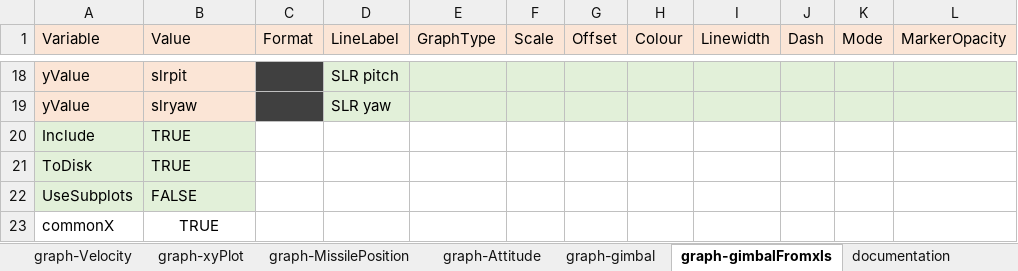
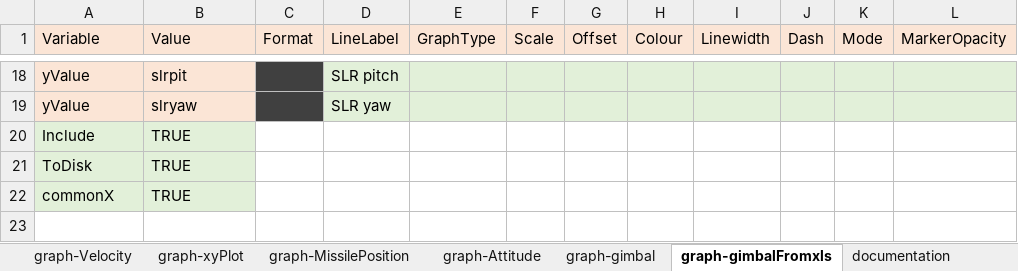
Before and after one commit to NelisW/dash-lineplot, an Excel workbook: dash-config.xlsx, sheet graph-gimbalFromxls, drawn as a sheet; only a part is shown, gaps mark what is left out; values as stored, in another font and other column widths than the file's, no borders; removed rows and columns are numbered as before the commit, all else as after; the diff names each change by its address in the sheet, - before the commit and + after, or states it on an @@ line.

```diff
--- a/dash-config.xlsx (sheet graph-gimbalFromxls)
+++ b/dash-config.xlsx (sheet graph-gimbalFromxls)
-row 22: UseSubplots | FALSE
-A22:B22 fill: none
+A22:B22 fill: #E2F0D9
-B22 alignment: center
+B22 alignment: left
```
Also changed, not shown: sheet graph-gimbal, sheet graph-MissilePosition, sheet graph-xyPlot, sheet graph-Attitude, sheet graph-Velocity, sheet graph-RelativePosition, dash-config-sim.xlsx, 4 other files.
